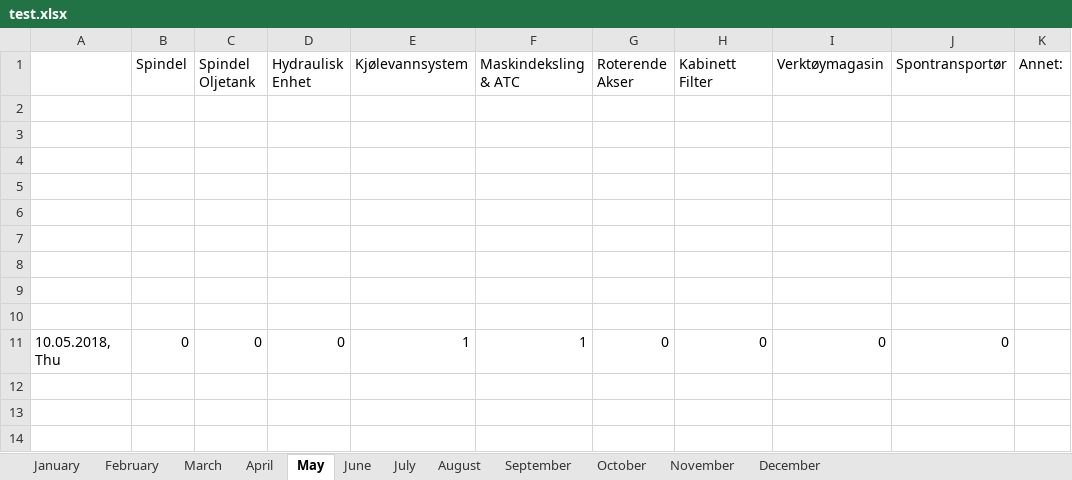
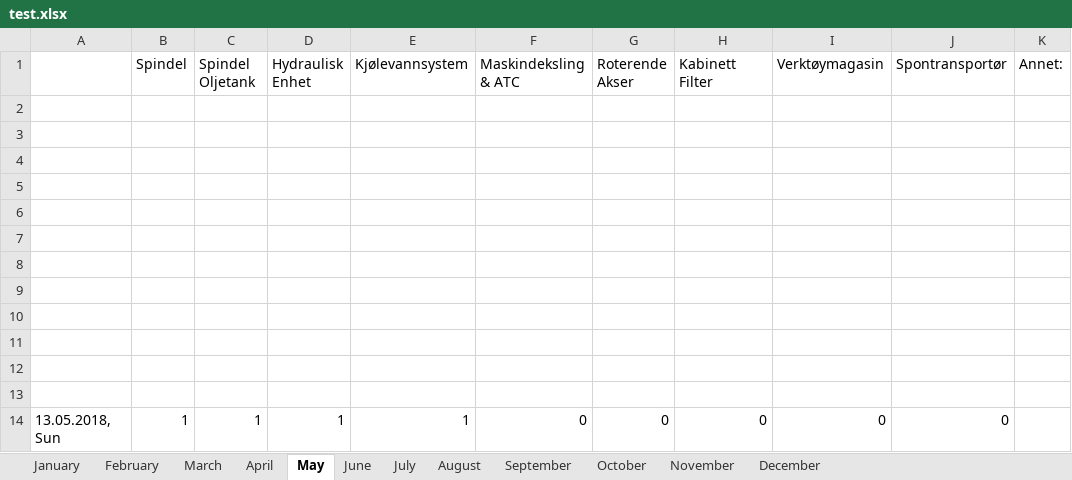
Before and after one commit to UniQueKakarot/TPV_Skjema, an Excel workbook: TPV_Source/test.xlsx, sheet May, drawn as a sheet; values as stored, in another font and other column widths than the file's, no borders; addresses are those after the commit; the diff names each change by its address in the sheet, - before the commit and + after, or states it on an @@ line.

```diff
--- a/TPV_Source/test.xlsx (sheet May)
+++ b/TPV_Source/test.xlsx (sheet May)
+row 11: (empty)
+row 12: (empty)
+row 13: (empty)
-A14: 10.05.2018, Thu
+A14: 13.05.2018, Sun
-B14 (Spindel): 0
+B14 (Spindel): 1
-C14 (Spindel Oljetank): 0
+C14 (Spindel Oljetank): 1
-D14 (Hydraulisk Enhet): 0
+D14 (Hydraulisk Enhet): 1
-F14 (Maskindeksling & ATC): 1
+F14 (Maskindeksling & ATC): 0
```
Also changed, not shown: TPV_Source/test2.xlsx, 7 other files.
